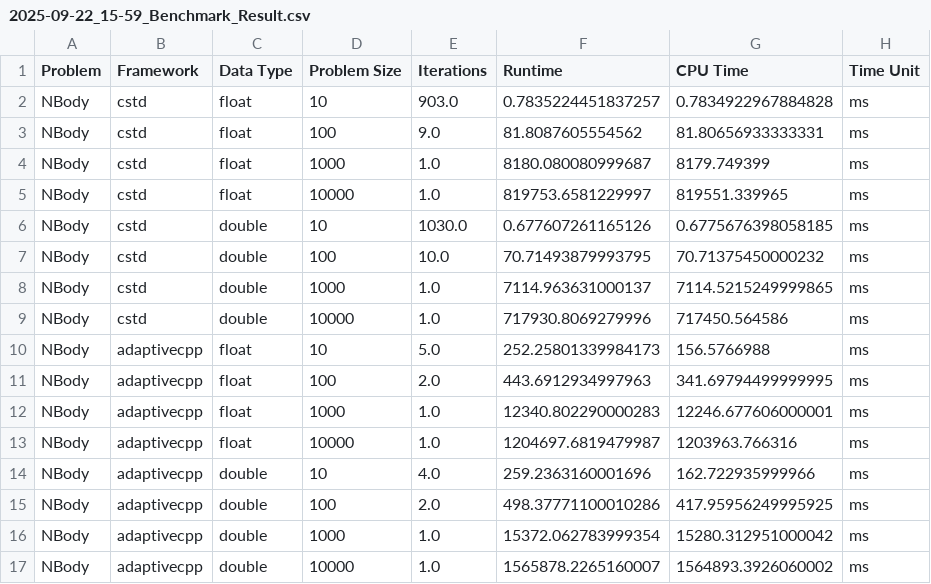
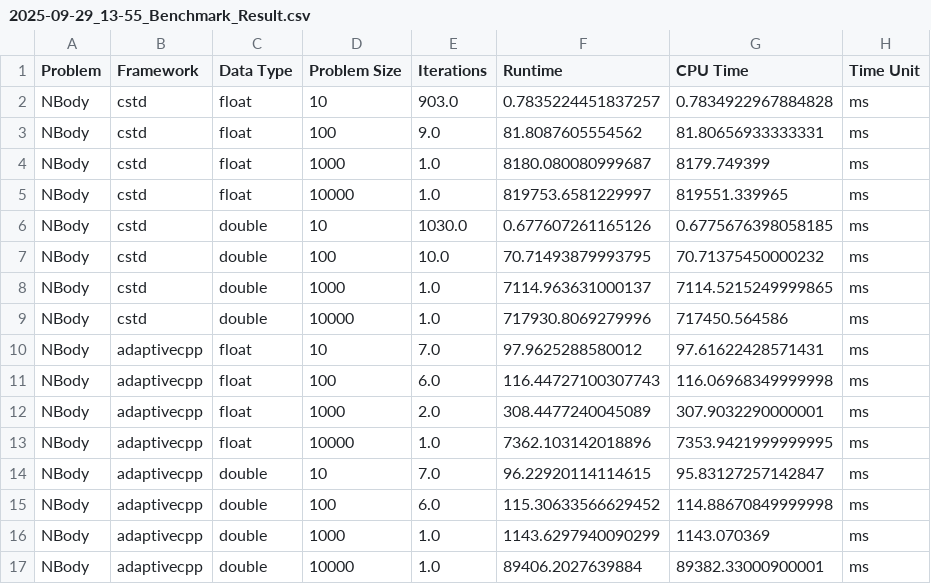
Before and after one commit to schuhmaj/performance-portability-benchmark, a CSV file: results/2025-09-29_13-55_Benchmark_Result.csv (was results/2025-09-22_15-59_Benchmark_Result.csv), drawn as a sheet.

```diff
--- a/results/2025-09-22_15-59_Benchmark_Result.csv
+++ b/results/2025-09-29_13-55_Benchmark_Result.csv
@@ -9,9 +9,9 @@ NBody,cstd,double,1000,1.0,7114.963631000137,7114.5215249999865,ms
 NBody,cstd,double,10000,1.0,717930.8069279996,717450.564586,ms
-NBody,adaptivecpp,float,10,5.0,252.25801339984173,156.5766988,ms
-NBody,adaptivecpp,float,100,2.0,443.6912934997963,341.69794499999995,ms
-NBody,adaptivecpp,float,1000,1.0,12340.802290000283,12246.677606000001,ms
-NBody,adaptivecpp,float,10000,1.0,1204697.6819479987,1203963.766316,ms
-NBody,adaptivecpp,double,10,4.0,259.2363160001696,162.722935999966,ms
-NBody,adaptivecpp,double,100,2.0,498.37771100010286,417.95956249995925,ms
-NBody,adaptivecpp,double,1000,1.0,15372.062783999354,15280.312951000042,ms
-NBody,adaptivecpp,double,10000,1.0,1565878.2265160007,1564893.3926060002,ms
+NBody,adaptivecpp,float,10,7.0,97.9625288580012,97.61622428571431,ms
+NBody,adaptivecpp,float,100,6.0,116.44727100307743,116.06968349999998,ms
+NBody,adaptivecpp,float,1000,2.0,308.4477240045089,307.9032290000001,ms
+NBody,adaptivecpp,float,10000,1.0,7362.103142018896,7353.9421999999995,ms
+NBody,adaptivecpp,double,10,7.0,96.22920114114615,95.83127257142847,ms
+NBody,adaptivecpp,double,100,6.0,115.30633566629452,114.88670849999998,ms
+NBody,adaptivecpp,double,1000,1.0,1143.6297940090299,1143.070369,ms
+NBody,adaptivecpp,double,10000,1.0,89406.2027639884,89382.33000900001,ms
```
Also changed, not shown: 5 other files.
